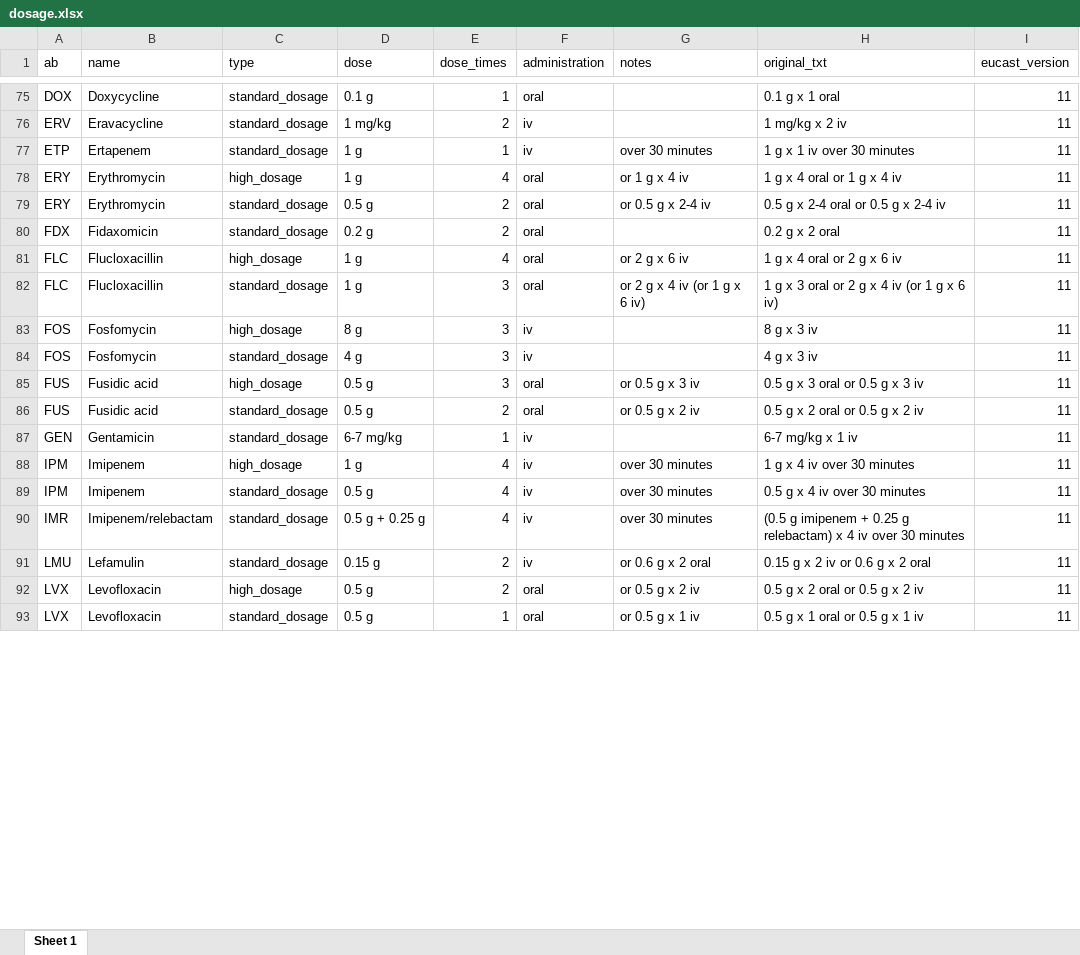
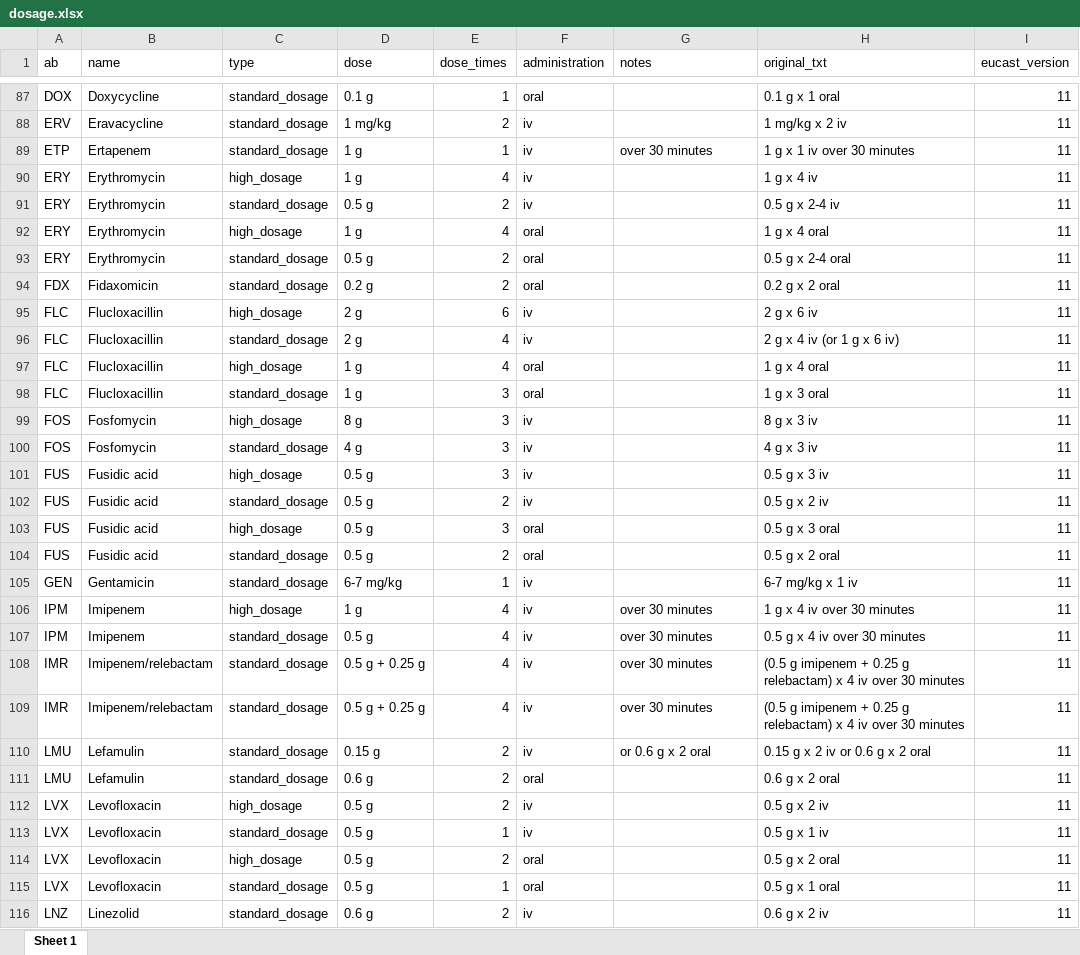
Before and after one commit to msberends/AMR, an Excel workbook: data-raw/dosage.xlsx, sheet Sheet 1, drawn as a sheet; only a part is shown, gaps mark what is left out; values as stored, in another font and other column widths than the file's, no borders; addresses are those after the commit; the diff covers the shown part only; the diff names each change by its address in the sheet, - before the commit and + after, or states it on an @@ line.

Commit message:
(v1.5.0.9011) small dosage update

```diff
--- a/data-raw/dosage.xlsx (sheet Sheet 1)
+++ b/data-raw/dosage.xlsx (sheet Sheet 1)
+row 90: ERY | Erythromycin | high_dosage | 1 g | 4 | iv |  | 1 g x 4 iv | 11
+row 91: ERY | Erythromycin | standard_dosage | 0.5 g | 2 | iv |  | 0.5 g x 2-4 iv | 11
-G92 (notes): or 1 g x 4 iv
+G92 (notes): (empty)
-H92 (original_txt): 1 g x 4 oral or 1 g x 4 iv
+H92 (original_txt): 1 g x 4 oral
-G93 (notes): or 0.5 g x 2-4 iv
+G93 (notes): (empty)
-H93 (original_txt): 0.5 g x 2-4 oral or 0.5 g x 2-4 iv
+H93 (original_txt): 0.5 g x 2-4 oral
+row 95: FLC | Flucloxacillin | high_dosage | 2 g | 6 | iv |  | 2 g x 6 iv | 11
+row 96: FLC | Flucloxacillin | standard_dosage | 2 g | 4 | iv |  | 2 g x 4 iv (or 1 g x 6 iv) | 11
-G97 (notes): or 2 g x 6 iv
+G97 (notes): (empty)
-H97 (original_txt): 1 g x 4 oral or 2 g x 6 iv
+H97 (original_txt): 1 g x 4 oral
-G98 (notes): or 2 g x 4 iv (or 1 g x 6 iv)
+G98 (notes): (empty)
-H98 (original_txt): 1 g x 3 oral or 2 g x 4 iv (or 1 g x 6 iv)
+H98 (original_txt): 1 g x 3 oral
+row 101: FUS | Fusidic acid | high_dosage | 0.5 g | 3 | iv |  | 0.5 g x 3 iv | 11
+row 102: FUS | Fusidic acid | standard_dosage | 0.5 g | 2 | iv |  | 0.5 g x 2 iv | 11
-G103 (notes): or 0.5 g x 3 iv
+G103 (notes): (empty)
-H103 (original_txt): 0.5 g x 3 oral or 0.5 g x 3 iv
+H103 (original_txt): 0.5 g x 3 oral
-G104 (notes): or 0.5 g x 2 iv
+G104 (notes): (empty)
-H104 (original_txt): 0.5 g x 2 oral or 0.5 g x 2 iv
+H104 (original_txt): 0.5 g x 2 oral
+row 109: IMR | Imipenem/relebactam | standard_dosage | 0.5 g + 0.25 g | 4 | iv | over 30 minutes | (0.5 g imipenem + 0.25 g relebactam) x 4 iv over 30 minutes | 11
+row 111: LMU | Lefamulin | standard_dosage | 0.6 g | 2 | oral |  | 0.6 g x 2 oral | 11
+row 112: LVX | Levofloxacin | high_dosage | 0.5 g | 2 | iv |  | 0.5 g x 2 iv | 11
+row 113: LVX | Levofloxacin | standard_dosage | 0.5 g | 1 | iv |  | 0.5 g x 1 iv | 11
-G114 (notes): or 0.5 g x 2 iv
+G114 (notes): (empty)
-H114 (original_txt): 0.5 g x 2 oral or 0.5 g x 2 iv
+H114 (original_txt): 0.5 g x 2 oral
-G115 (notes): or 0.5 g x 1 iv
+G115 (notes): (empty)
-H115 (original_txt): 0.5 g x 1 oral or 0.5 g x 1 iv
+H115 (original_txt): 0.5 g x 1 oral
+row 116: LNZ | Linezolid | standard_dosage | 0.6 g | 2 | iv |  | 0.6 g x 2 iv | 11
```
Also changed, not shown: 23 added rows and 62 edited cells elsewhere in this sheet, 29 other files.
